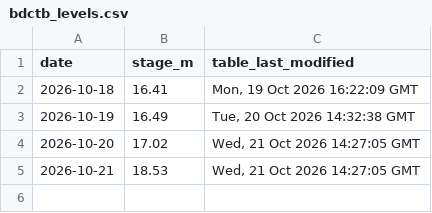
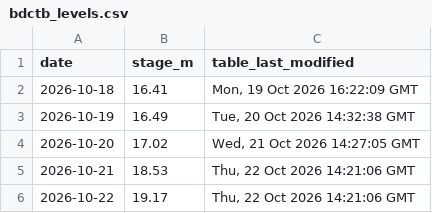
Before and after one commit to ElGuill3/tabasco-river-forecast, a CSV file: inputs/ipcet/bdctb_levels.csv, drawn as a sheet.

```diff
--- a/inputs/ipcet/bdctb_levels.csv
+++ b/inputs/ipcet/bdctb_levels.csv
@@ -4,2 +4,3 @@ date,stage_m,table_last_modified
 2026-10-20,17.02,"Wed, 21 Oct 2026 14:27:05 GMT"
-2026-10-21,18.53,"Wed, 21 Oct 2026 14:27:05 GMT"
+2026-10-21,18.53,"Thu, 22 Oct 2026 14:21:06 GMT"
+2026-10-22,19.17,"Thu, 22 Oct 2026 14:21:06 GMT"
```
Also changed, not shown: inputs/ipcet/levels.csv, 7 other files.
